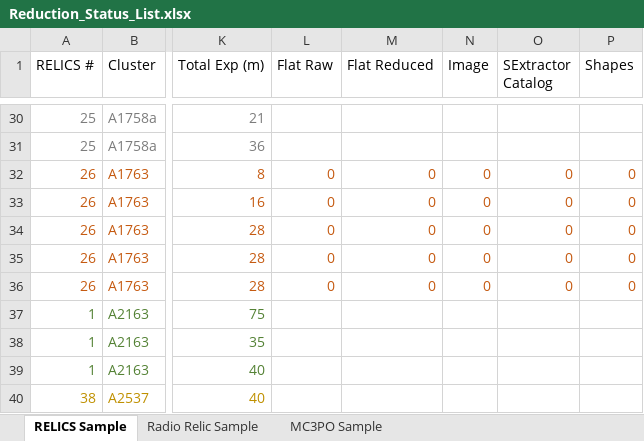
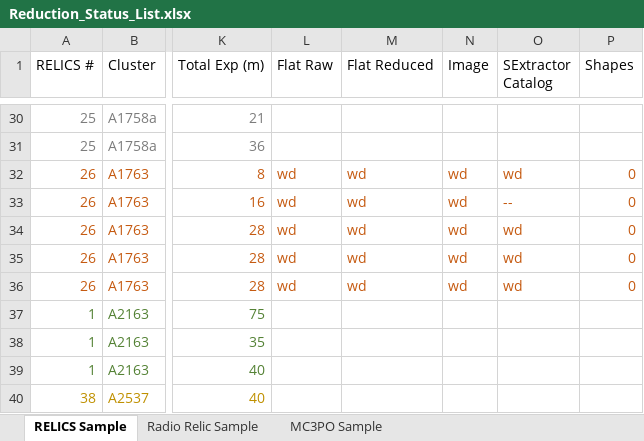
Before and after one commit to HSTRELICS/SuprimeCam, an Excel workbook: Reduction Notes/Reduction_Status_List.xlsx, sheet RELICS Sample, drawn as a sheet; only a part is shown, gaps mark what is left out; values as stored, in another font and other column widths than the file's, no borders; table styles not drawn; the diff names each change by its address in the sheet, - before the commit and + after, or states it on an @@ line.

Commit message:
Updated reduction status list to reflect work on A1763.

```diff
--- a/Reduction Notes/Reduction_Status_List.xlsx (sheet RELICS Sample)
+++ b/Reduction Notes/Reduction_Status_List.xlsx (sheet RELICS Sample)
-L32:L36 (Flat Raw): 0
+L32:L36 (Flat Raw): wd
-M32:M36 (Flat Reduced): 0
+M32:M36 (Flat Reduced): wd
-N32:N36 (Image): 0
+N32:N36 (Image): wd
-O32 (SExtractor Catalog): 0
+O32 (SExtractor Catalog): wd
-O33 (SExtractor Catalog): 0
+O33 (SExtractor Catalog): --
-O34:O36 (SExtractor Catalog): 0
+O34:O36 (SExtractor Catalog): wd
```
